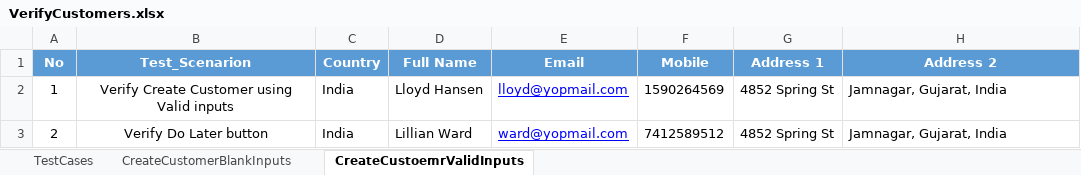
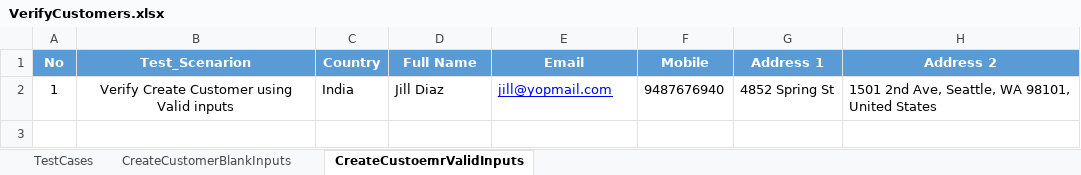
Before and after one commit to QaTechno2017/ReternX, an Excel workbook: src/main/resources/excelfiles/VerifyCustomers.xlsx, sheet CreateCustoemrValidInputs, drawn as a sheet; values as stored, in another font and other column widths than the file's, no borders; the diff names each change by its address in the sheet, - before the commit and + after, or states it on an @@ line.

```diff
--- a/src/main/resources/excelfiles/VerifyCustomers.xlsx (sheet CreateCustoemrValidInputs)
+++ b/src/main/resources/excelfiles/VerifyCustomers.xlsx (sheet CreateCustoemrValidInputs)
-D2 (Full Name): Lloyd Hansen
+D2 (Full Name): Jill Diaz
-E2 (Email): lloyd@yopmail.com
+E2 (Email): jill@yopmail.com
-F2 (Mobile): 1590264569
+F2 (Mobile): 9487676940
-H2 (Address 2): Jamnagar, Gujarat, India
+H2 (Address 2): 1501 2nd Ave, Seattle, WA 98101, United States
-row 3: 2 | Verify Do Later button | India | Lillian Ward | ward@yopmail.com | 7412589512 | 4852 Spring St | Jamnagar, Gujarat, India
```
Also changed, not shown: src/main/resources/excelfiles/TestSuites.xlsx, target/classes/excelfiles/TestSuites.xlsx, 39 other files.
